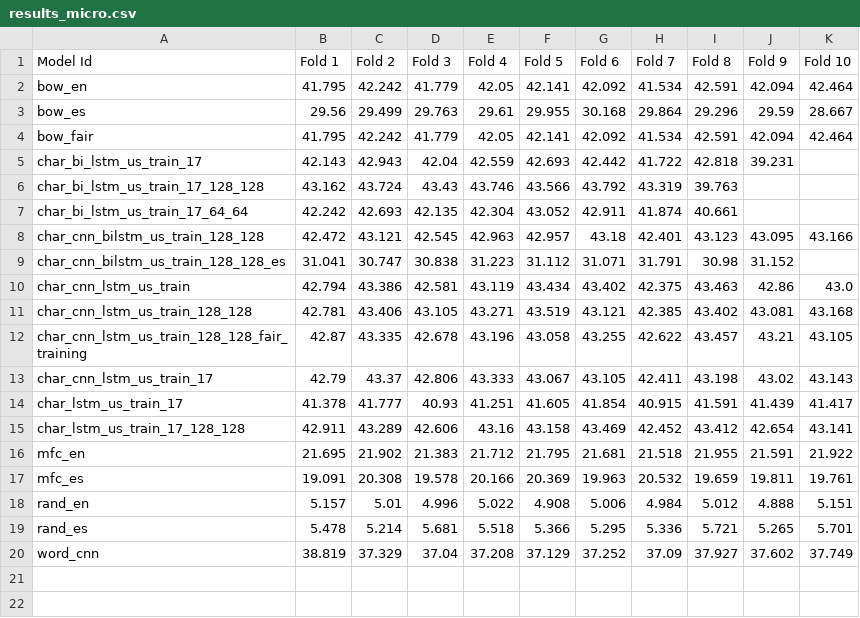
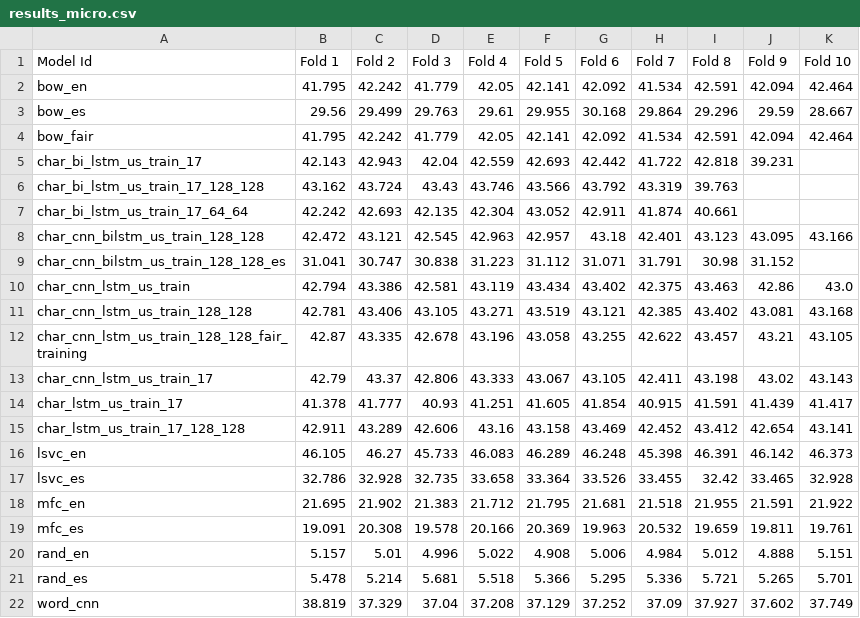
Before and after one commit to derpferd/semeval-2018-task2, a CSV file: results_micro.csv, drawn as a sheet.

Commit message:
SVM results added

```diff
--- a/results_micro.csv
+++ b/results_micro.csv
@@ -15,2 +15,4 @@ char_lstm_us_train_17,41.378,41.777,40.93,41.251,41.605,41.854,40.915,41.591,41.
 char_lstm_us_train_17_128_128,42.911,43.289,42.606,43.16,43.158,43.469,42.452,43.412,42.654,43.141
+lsvc_en,46.105,46.27,45.733,46.083,46.289,46.248,45.398,46.391,46.142,46.373
+lsvc_es,32.786,32.928,32.735,33.658,33.364,33.526,33.455,32.42,33.465,32.928
 mfc_en,21.695,21.902,21.383,21.712,21.795,21.681,21.518,21.955,21.591,21.922
```
Also changed, not shown: results_macro.csv, 6 other files.
